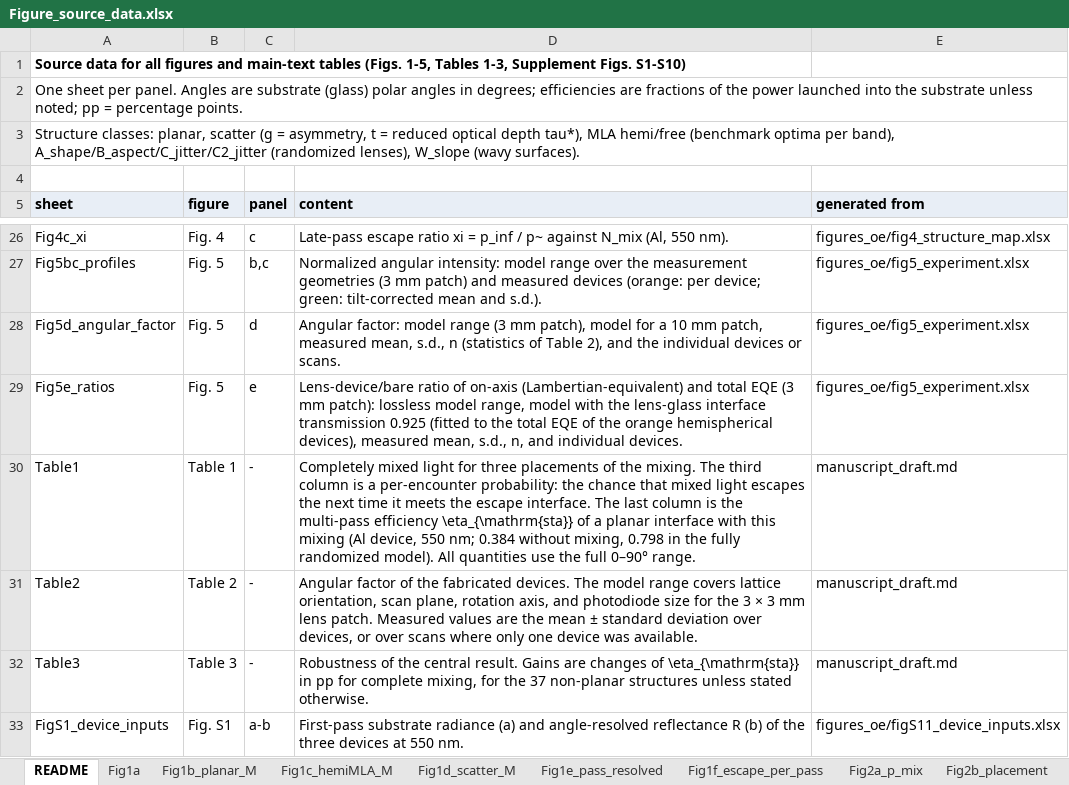
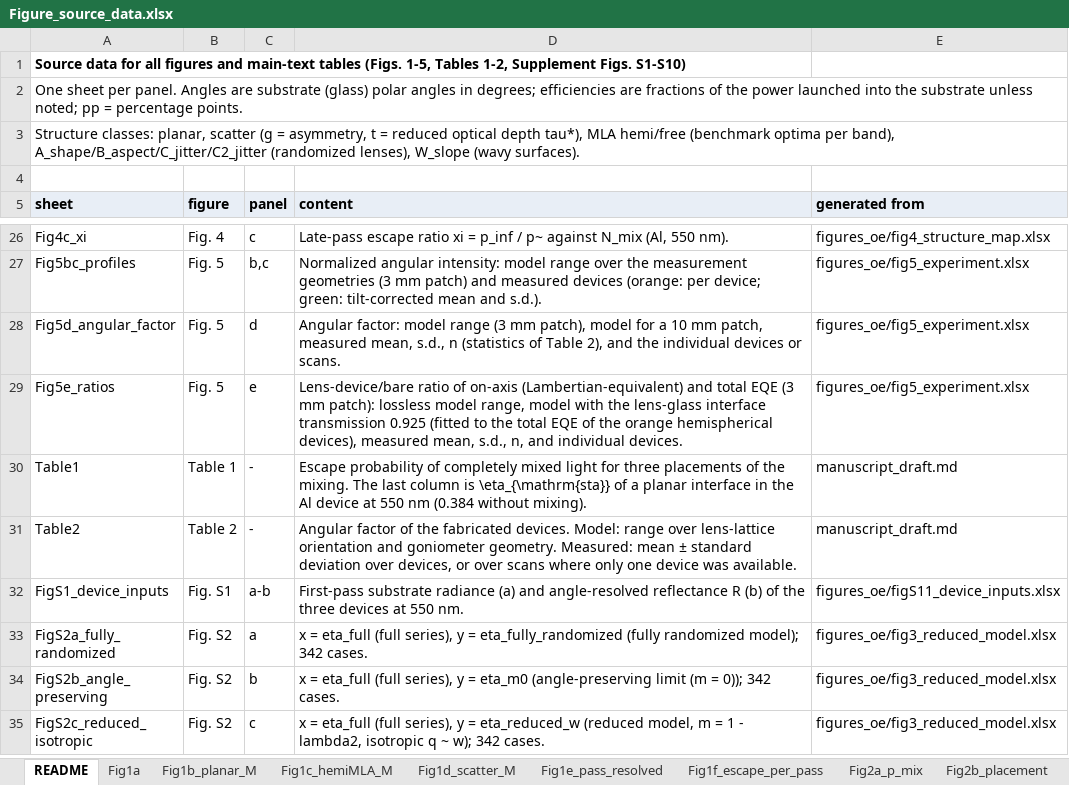
Before and after one commit to jjoono/OLED-, an Excel workbook: Figure_source_data.xlsx, sheet README, drawn as a sheet; only a part is shown, gaps mark what is left out; the shorter side is filled out with more unchanged rows; values as stored, in another font and other column widths than the file's, no borders; the diff names each change by its address in the sheet, - before the commit and + after, or states it on an @@ line.

```diff
--- a/Figure_source_data.xlsx (sheet README)
+++ b/Figure_source_data.xlsx (sheet README)
-A1 (sheet): …1-5, Tables 1-3, Supplement Figs.…
+A1 (sheet): …1-5, Tables 1-2, Supplement Figs.…
-D30 (content): Completely mixed light for three placements of the mixing. The third column is a per-encounter probability: the chance that mixed light escapes the next time it meets the escape interface. The last column is the multi-pass efficiency \eta_{\mathrm{sta}} of a planar interface with this mixing (Al device, 550 nm; 0.384 without mixing, 0.798 in the fully randomized model). All quantities use the full 0–90° range.
+D30 (content): Escape probability of completely mixed light for three placements of the mixing. The last column is \eta_{\mathrm{sta}} of a planar interface in the Al device at 550 nm (0.384 without mixing).
-D31 (content): …fabricated devices. The model range covers lattice orientation, scan plane, rotation axis, and photodiode size for the 3 × 3 mm lens patch. Measured values are the mean ±…
+D31 (content): …fabricated devices. Model: range over lens-lattice orientation and goniometer geometry. Measured: mean ±…
-row 32: Table3 | Table 3 | - | Robustness of the central result. Gains are changes of \eta_{\mathrm{sta}} in pp for complete mixing, for the 37 non-planar structures unless stated otherwise. | manuscript_draft.md
```
Also changed, not shown: sheet Table1, other sheet tabs, 16 other files.
